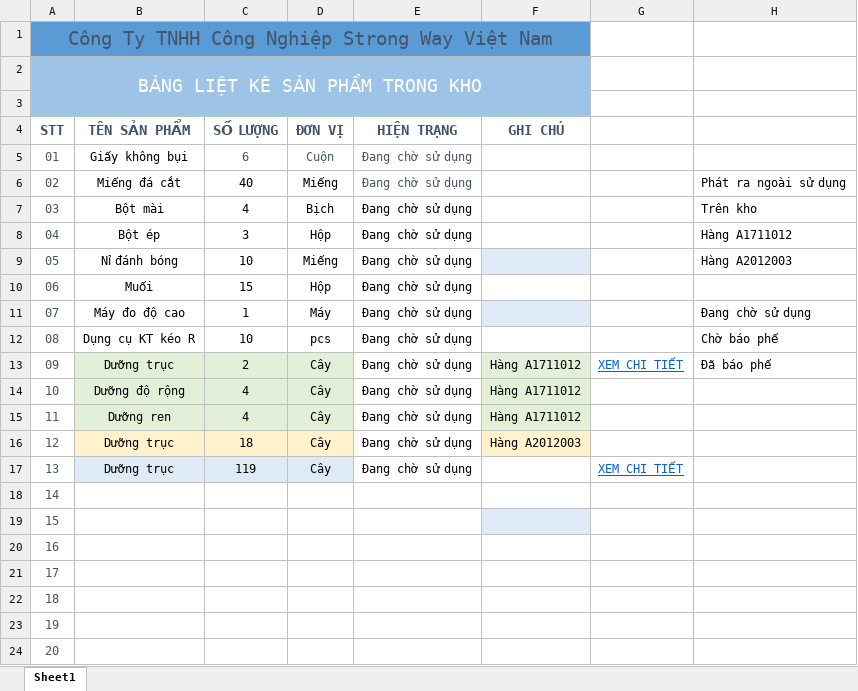
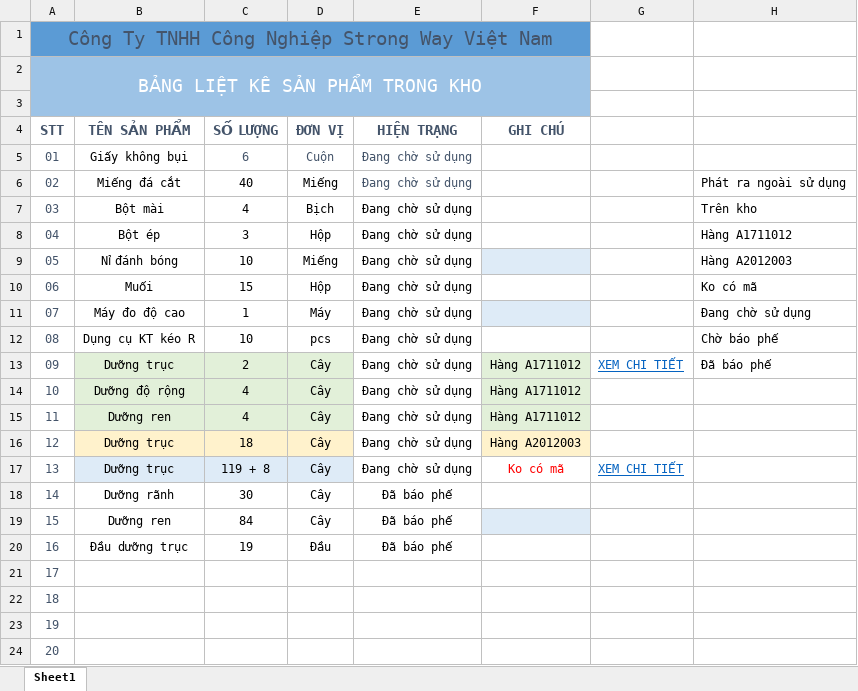
Before and after one commit to nguyenthihoangduong/strongway_dungcu, an Excel workbook: kho/bang-liet-ke-san-pham.xlsx, sheet Sheet1, drawn as a sheet; values as stored, in another font and other column widths than the file's, no borders; table styles not drawn; the diff names each change by its address in the sheet, - before the commit and + after, or states it on an @@ line.

```diff
--- a/kho/bang-liet-ke-san-pham.xlsx (sheet Sheet1)
+++ b/kho/bang-liet-ke-san-pham.xlsx (sheet Sheet1)
-H10: (empty)
+H10: Ko có mã
-C17 (SỐ LƯỢNG): 119
+C17 (SỐ LƯỢNG): 119 + 8
-F17 (GHI CHÚ): (empty)
+F17 (GHI CHÚ): Ko có mã
-B18 (TÊN SẢN PHẨM): (empty)
+B18 (TÊN SẢN PHẨM): Dưỡng rãnh
-C18 (SỐ LƯỢNG): (empty)
+C18 (SỐ LƯỢNG): 30
-D18:D19 (ĐƠN VỊ): (empty)
+D18:D19 (ĐƠN VỊ): Cây
-E18:E20 (HIỆN TRẠNG): (empty)
+E18:E20 (HIỆN TRẠNG): Đã báo phế
-B19 (TÊN SẢN PHẨM): (empty)
+B19 (TÊN SẢN PHẨM): Dưỡng ren
-C19 (SỐ LƯỢNG): (empty)
+C19 (SỐ LƯỢNG): 84
-B20 (TÊN SẢN PHẨM): (empty)
+B20 (TÊN SẢN PHẨM): Đầu dưỡng trục
-C20 (SỐ LƯỢNG): (empty)
+C20 (SỐ LƯỢNG): 19
-D20 (ĐƠN VỊ): (empty)
+D20 (ĐƠN VỊ): Đầu
```
Also changed, not shown: 46 other files.
